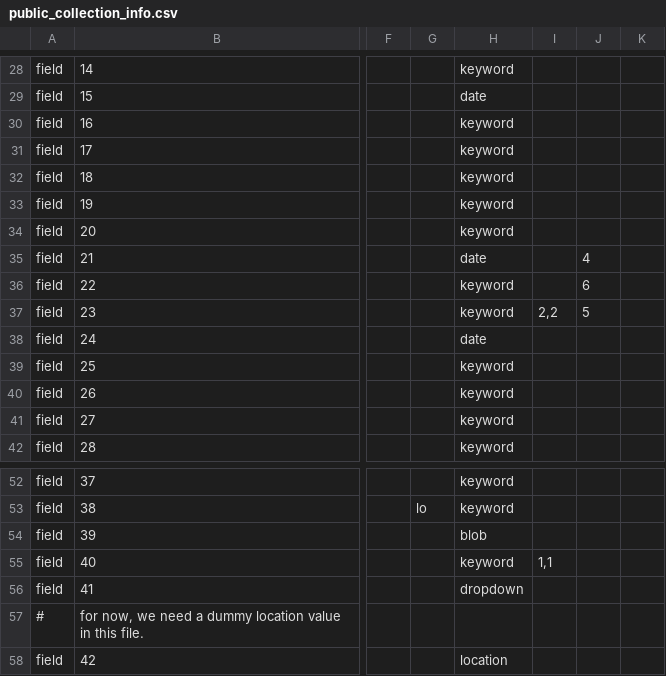
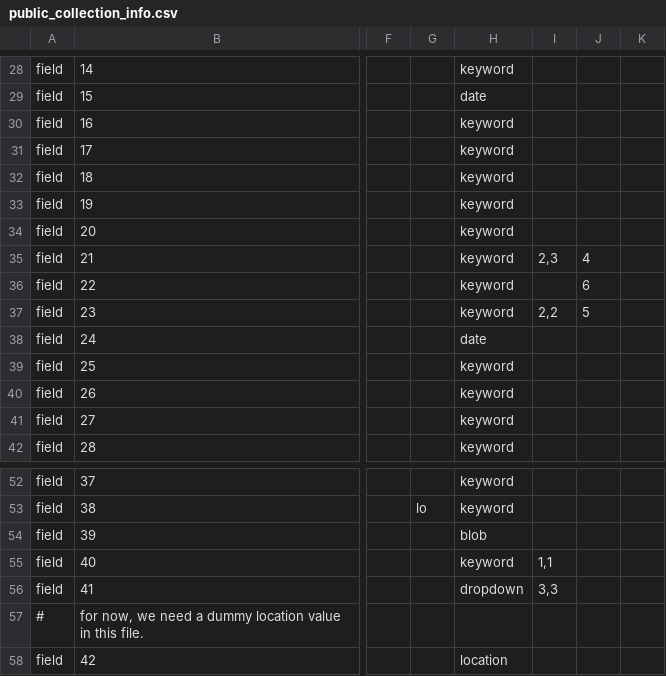
Before and after one commit to cspace-deployment/django_example_config, a CSV file: bampfa/public_collection_info.csv, drawn as a sheet; only a part is shown, gaps mark what is left out; the diff names each change by its address in the sheet, - before the commit and + after, or states it on an @@ line.

Commit message:
BAMPFA-404: revised layout of input fields; status field now included

```diff
--- a/bampfa/public_collection_info.csv
+++ b/bampfa/public_collection_info.csv
-H35: date
+H35: keyword
-I35: (empty)
+I35: 2,3
-I56: (empty)
+I56: 3,3
```
